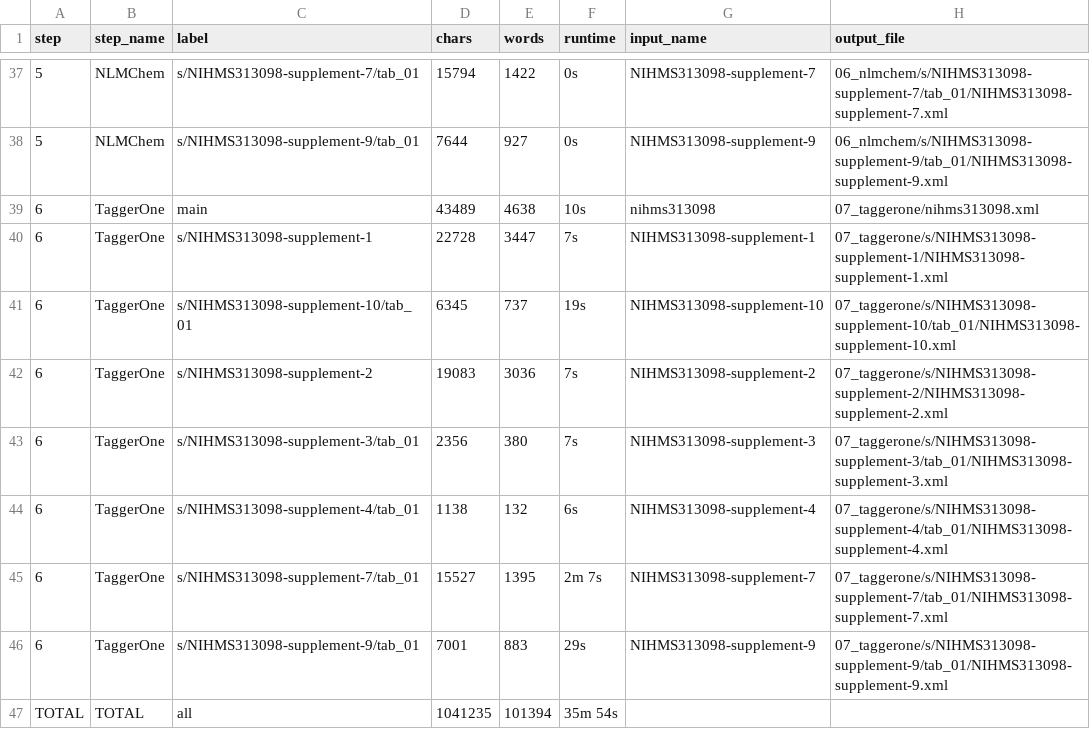
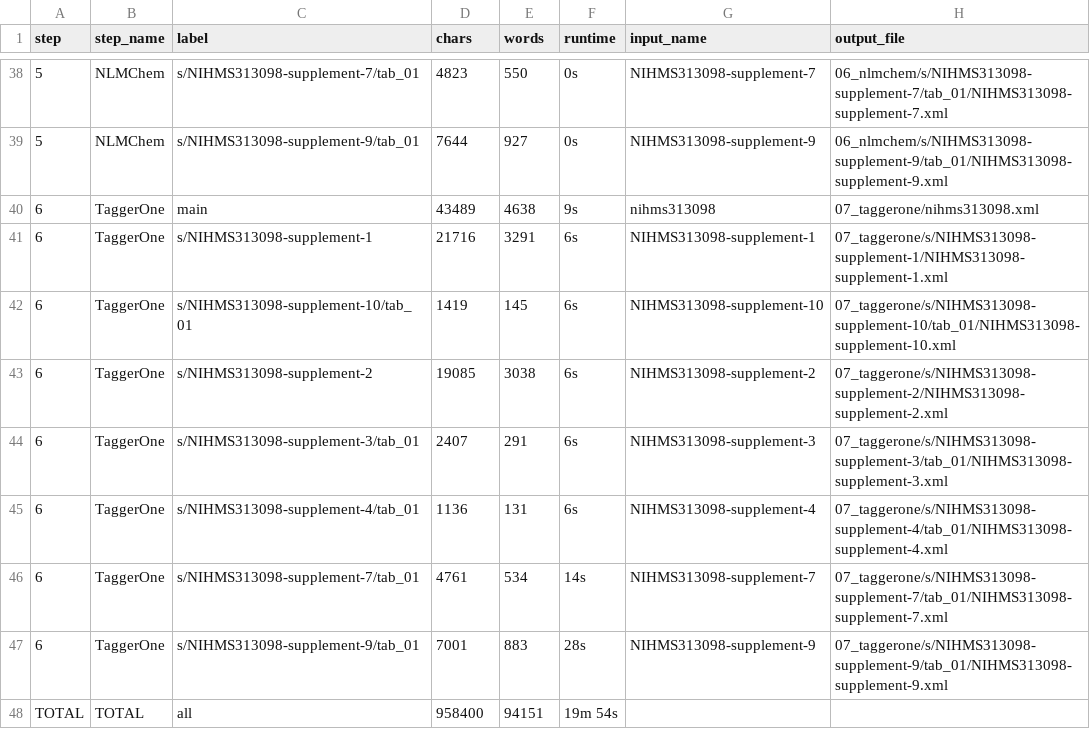
Before and after one commit to griffithlab/civic-pubtator, a TSV file: examples/PMC3210554/pipeline_stats.tsv, drawn as a sheet; only a part is shown, gaps mark what is left out; the diff covers the shown part only.

```diff
--- a/examples/PMC3210554/pipeline_stats.tsv
+++ b/examples/PMC3210554/pipeline_stats.tsv
@@ -37,11 +38,11 @@ step	step_name	label	chars	words	runtime	input_name	output_file
-5	NLMChem	s/NIHMS313098-supplement-7/tab_01	15794	1422	0s	NIHMS313098-supplement-7	06_nlmchem/s/NIHMS313098-supplement-7/tab_01/NIHMS313098-supplement-7.xml
+5	NLMChem	s/NIHMS313098-supplement-7/tab_01	4823	550	0s	NIHMS313098-supplement-7	06_nlmchem/s/NIHMS313098-supplement-7/tab_01/NIHMS313098-supplement-7.xml
 5	NLMChem	s/NIHMS313098-supplement-9/tab_01	7644	927	0s	NIHMS313098-supplement-9	06_nlmchem/s/NIHMS313098-supplement-9/tab_01/NIHMS313098-supplement-9.xml
-6	TaggerOne	main	43489	4638	10s	nihms313098	07_taggerone/nihms313098.xml
-6	TaggerOne	s/NIHMS313098-supplement-1	22728	3447	7s	NIHMS313098-supplement-1	07_taggerone/s/NIHMS313098-supplement-1/NIHMS313098-supplement-1.xml
-6	TaggerOne	s/NIHMS313098-supplement-10/tab_01	6345	737	19s	NIHMS313098-supplement-10	07_taggerone/s/NIHMS313098-supplement-10/tab_01/NIHMS313098-supplement-10.xml
-6	TaggerOne	s/NIHMS313098-supplement-2	19083	3036	7s	NIHMS313098-supplement-2	07_taggerone/s/NIHMS313098-supplement-2/NIHMS313098-supplement-2.xml
-6	TaggerOne	s/NIHMS313098-supplement-3/tab_01	2356	380	7s	NIHMS313098-supplement-3	07_taggerone/s/NIHMS313098-supplement-3/tab_01/NIHMS313098-supplement-3.xml
-6	TaggerOne	s/NIHMS313098-supplement-4/tab_01	1138	132	6s	NIHMS313098-supplement-4	07_taggerone/s/NIHMS313098-supplement-4/tab_01/NIHMS313098-supplement-4.xml
-6	TaggerOne	s/NIHMS313098-supplement-7/tab_01	15527	1395	2m 7s	NIHMS313098-supplement-7	07_taggerone/s/NIHMS313098-supplement-7/tab_01/NIHMS313098-supplement-7.xml
-6	TaggerOne	s/NIHMS313098-supplement-9/tab_01	7001	883	29s	NIHMS313098-supplement-9	07_taggerone/s/NIHMS313098-supplement-9/tab_01/NIHMS313098-supplement-9.xml
-TOTAL	TOTAL	all	1041235	101394	35m 54s		
+6	TaggerOne	main	43489	4638	9s	nihms313098	07_taggerone/nihms313098.xml
+6	TaggerOne	s/NIHMS313098-supplement-1	21716	3291	6s	NIHMS313098-supplement-1	07_taggerone/s/NIHMS313098-supplement-1/NIHMS313098-supplement-1.xml
+6	TaggerOne	s/NIHMS313098-supplement-10/tab_01	1419	145	6s	NIHMS313098-supplement-10	07_taggerone/s/NIHMS313098-supplement-10/tab_01/NIHMS313098-supplement-10.xml
+6	TaggerOne	s/NIHMS313098-supplement-2	19085	3038	6s	NIHMS313098-supplement-2	07_taggerone/s/NIHMS313098-supplement-2/NIHMS313098-supplement-2.xml
+6	TaggerOne	s/NIHMS313098-supplement-3/tab_01	2407	291	6s	NIHMS313098-supplement-3	07_taggerone/s/NIHMS313098-supplement-3/tab_01/NIHMS313098-supplement-3.xml
+6	TaggerOne	s/NIHMS313098-supplement-4/tab_01	1136	131	6s	NIHMS313098-supplement-4	07_taggerone/s/NIHMS313098-supplement-4/tab_01/NIHMS313098-supplement-4.xml
+6	TaggerOne	s/NIHMS313098-supplement-7/tab_01	4761	534	14s	NIHMS313098-supplement-7	07_taggerone/s/NIHMS313098-supplement-7/tab_01/NIHMS313098-supplement-7.xml
+6	TaggerOne	s/NIHMS313098-supplement-9/tab_01	7001	883	28s	NIHMS313098-supplement-9	07_taggerone/s/NIHMS313098-supplement-9/tab_01/NIHMS313098-supplement-9.xml
+TOTAL	TOTAL	all	958400	94151	19m 54s		
```
Also changed, not shown: 1 added row and 62 edited cells elsewhere in this file, examples/PMC3210554/report_PMC3210554.tsv, 49 other files.
